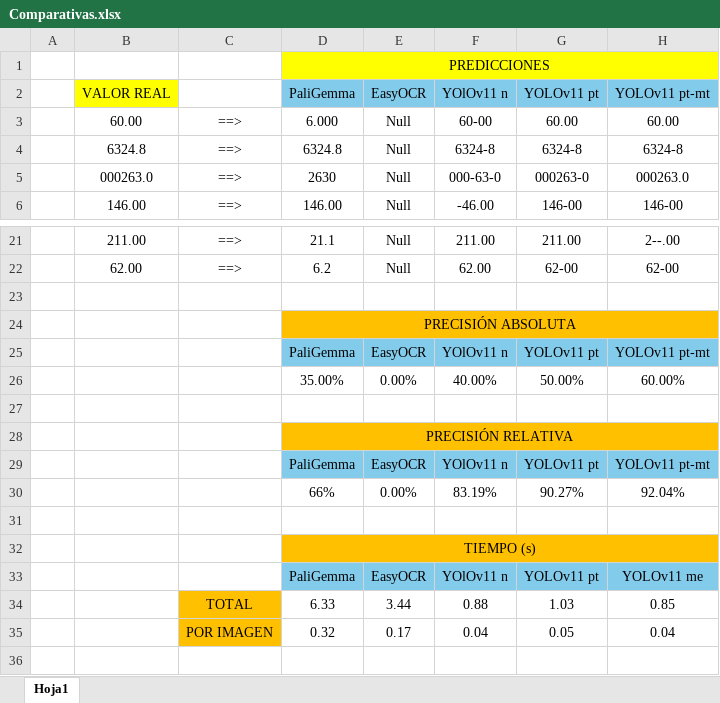
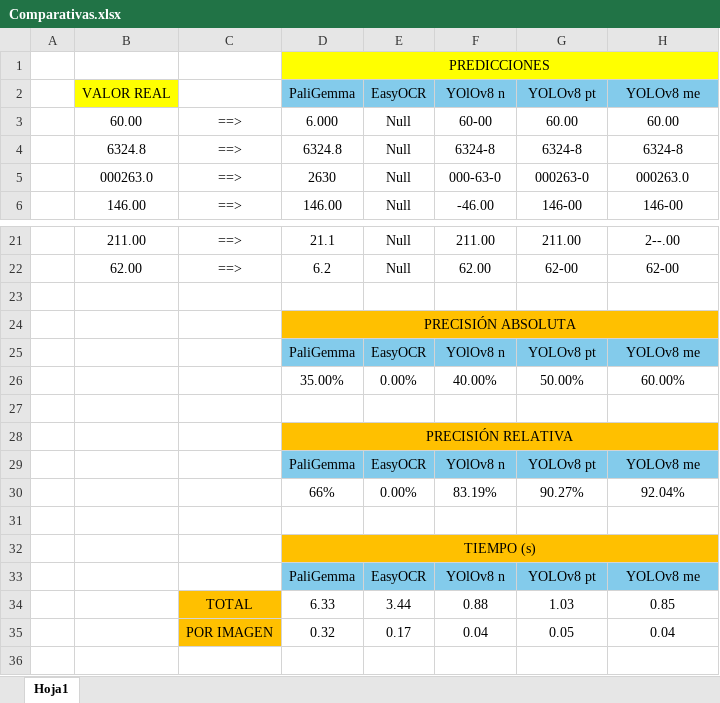
Before and after one commit to rubendmbaza/gemma-ocr-displays, an Excel workbook: Comparativas.xlsx, sheet Hoja1, drawn as a sheet; only a part is shown, gaps mark what is left out; values as stored, in another font and other column widths than the file's, no borders; charts and pictures not drawn; the diff names each change by its address in the sheet, - before the commit and + after, or states it on an @@ line.

Commit message:
Add files via upload

```diff
--- a/Comparativas.xlsx (sheet Hoja1)
+++ b/Comparativas.xlsx (sheet Hoja1)
-F2: YOlOv11 n
+F2: YOlOv8 n
-G2: YOLOv11 pt
+G2: YOLOv8 pt
-H2: YOLOv11 pt-mt
+H2: YOLOv8 me
-F25: YOlOv11 n
+F25: YOlOv8 n
-G25: YOLOv11 pt
+G25: YOLOv8 pt
-H25: YOLOv11 pt-mt
+H25: YOLOv8 me
-F29: YOlOv11 n
+F29: YOlOv8 n
-G29: YOLOv11 pt
+G29: YOLOv8 pt
-H29: YOLOv11 pt-mt
+H29: YOLOv8 me
-F33: YOlOv11 n
+F33: YOlOv8 n
-G33: YOLOv11 pt
+G33: YOLOv8 pt
-H33: YOLOv11 me
+H33: YOLOv8 me
```
Also changed, not shown: charts or pictures.
